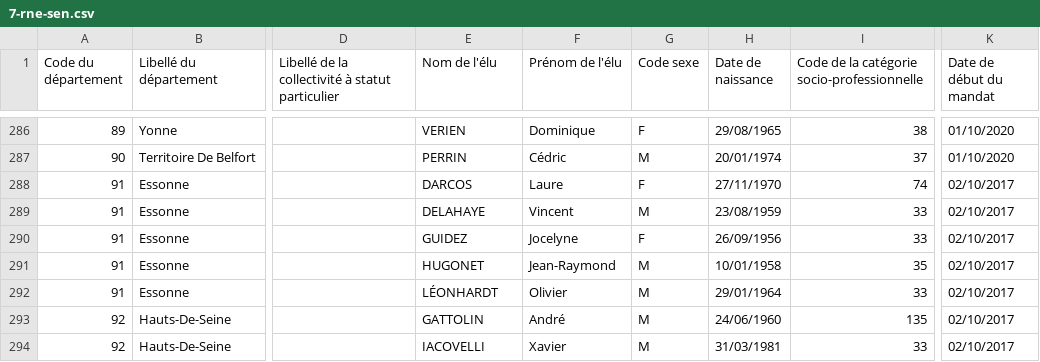
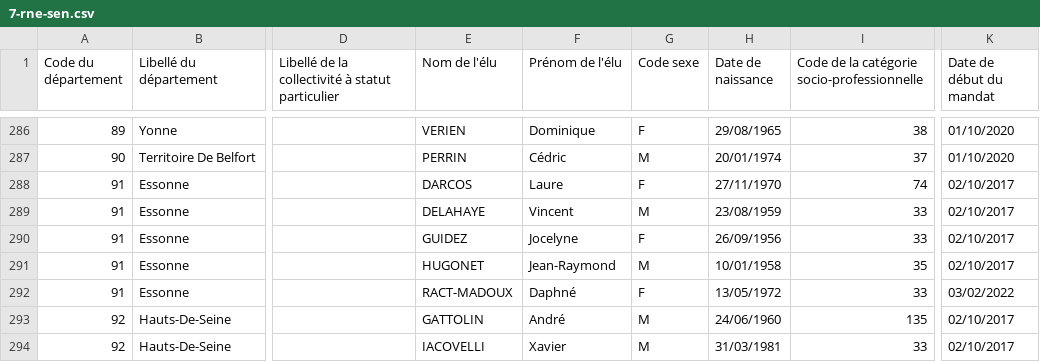
Before and after one commit to regardscitoyens/rne-history, a CSV file: 7-rne-sen.csv, drawn as a sheet; only a part is shown, gaps mark what is left out; the diff names each change by its address in the sheet, - before the commit and + after, or states it on an @@ line.

Commit message:
Update file 7-rne-sen.csv after checksum changed.

```diff
--- a/7-rne-sen.csv
+++ b/7-rne-sen.csv
-E292 (Nom de l'élu): LÉONHARDT
+E292 (Nom de l'élu): RACT-MADOUX
-F292 (Prénom de l'élu): Olivier
+F292 (Prénom de l'élu): Daphné
-G292 (Code sexe): M
+G292 (Code sexe): F
-H292 (Date de naissance): 29/01/1964
+H292 (Date de naissance): 13/05/1972
-K292 (Date de début du mandat): 02/10/2017
+K292 (Date de début du mandat): 03/02/2022
```
